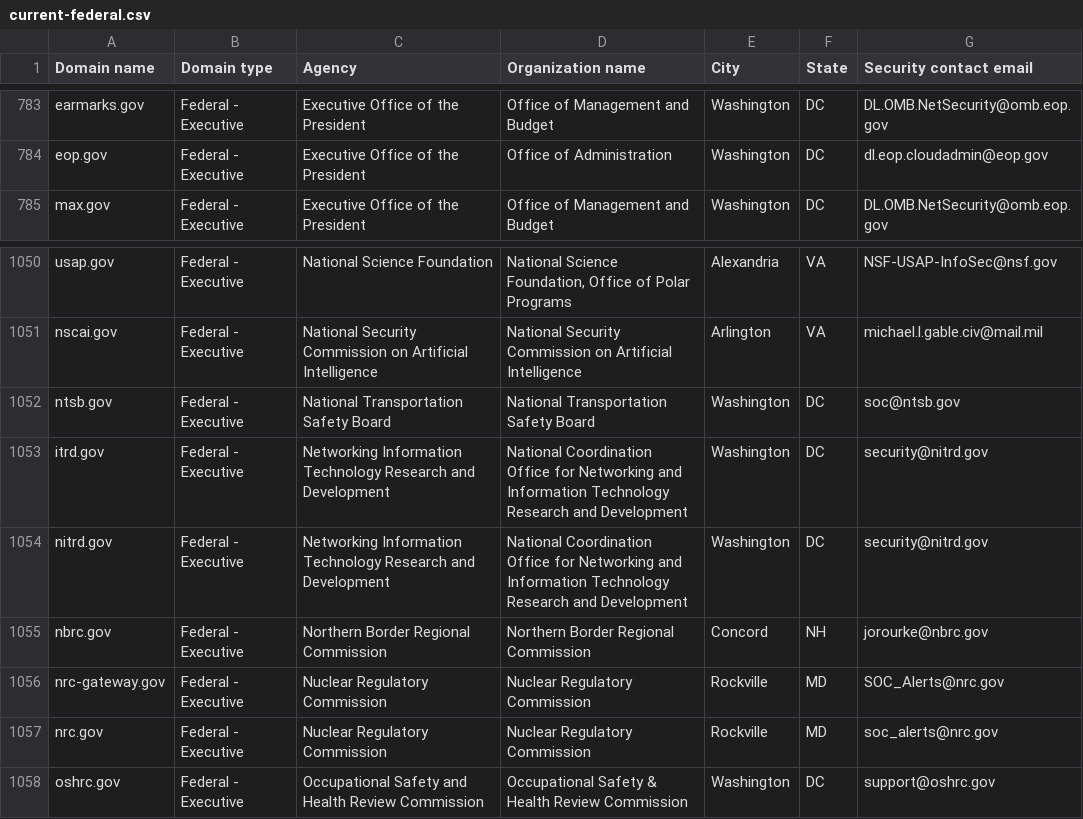
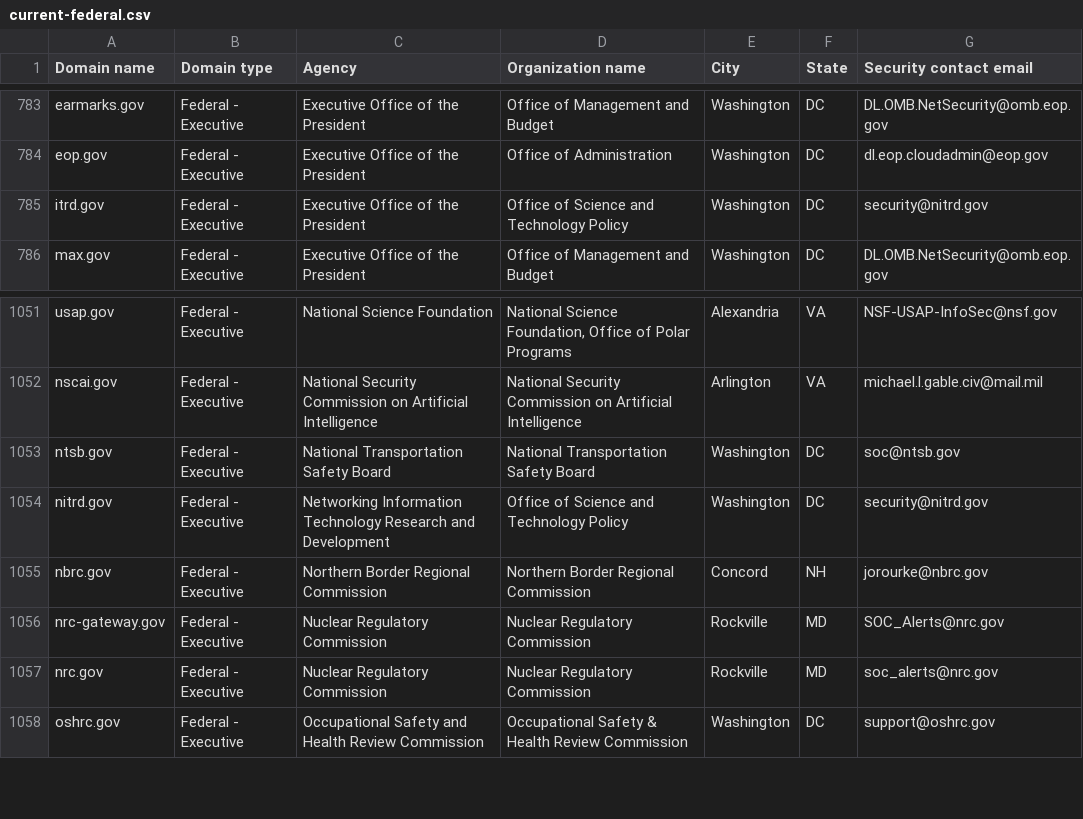
Before and after one commit to LadyPhoeynix/dotgov-data, a CSV file: current-federal.csv, drawn as a sheet; only a part is shown, gaps mark what is left out.

Commit message:
Flat: latest data (2025-05-21T06:38:34.783Z) {   "date": "2025-05-21T06:38:34.783Z",   "files": [     {       "name": "current-federal.csv",       "deltaBytes": -137,       "source": "https://manage.get.gov/api/v1/get-report/current-federal"     },     {       "name": "current-full.csv",       "deltaBytes": 1156,       "source": "https://manage.get.gov/api/v1/get-report/current-full"     }   ] }

```diff
--- a/current-federal.csv
+++ b/current-federal.csv
@@ -784,2 +784,3 @@ earmarks.gov,Federal - Executive,Executive Office of the President,Office of Man
 eop.gov,Federal - Executive,Executive Office of the President,Office of Administration,Washington,DC,dl.eop.cloudadmin@eop.gov
+itrd.gov,Federal - Executive,Executive Office of the President,Office of Science and Technology Policy,Washington,DC,security@nitrd.gov
 max.gov,Federal - Executive,Executive Office of the President,Office of Management and Budget,Washington,DC,DL.OMB.NetSecurity@omb.eop.gov
@@ -1052,4 +1053,3 @@ nscai.gov,Federal - Executive,National Security Commission on Artificial Intelli
 ntsb.gov,Federal - Executive,National Transportation Safety Board,National Transportation Safety Board,Washington,DC,soc@ntsb.gov
-itrd.gov,Federal - Executive,Networking Information Technology Research and Development,National Coordination Office for Networking and Information Technology Research and Development,Washington,DC,security@nitrd.gov
-nitrd.gov,Federal - Executive,Networking Information Technology Research and Development,National Coordination Office for Networking and Information Technology Research and Development,Washington,DC,security@nitrd.gov
+nitrd.gov,Federal - Executive,Networking Information Technology Research and Development,Office of Science and Technology Policy,Washington,DC,security@nitrd.gov
 nbrc.gov,Federal - Executive,Northern Border Regional Commission,Northern Border Regional Commission,Concord,NH,jorourke@nbrc.gov
```
Also changed, not shown: 1 other file.
